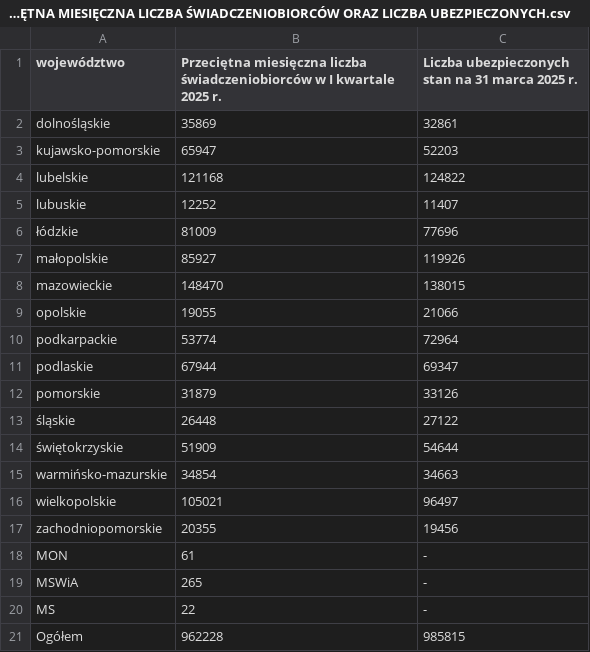
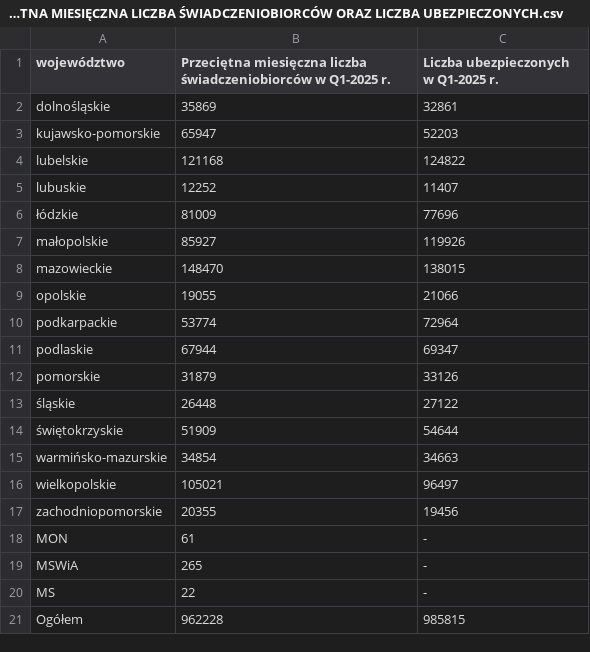
Before and after one commit to barbwozn/KRUS-data-, a CSV file: dane_excel_kwartalne/PRZECIĘTNA MIESIĘCZNA LICZBA ŚWIADCZENIOBIORCÓW ORAZ LICZBA UBEZPIECZONYCH.csv (was dane_excel_kwartalne/TABLICA 2 (14). PRZECIĘTNA MIESIĘCZNA LICZBA ŚWIADCZENIOBIORCÓW ORAZ LICZBA UBEZPIECZONYCH.csv), drawn as a sheet.

Commit message:
Update and rename TABLICA 2 (14). PRZECIĘTNA MIESIĘCZNA LICZBA ŚWIADCZENIOBIORCÓW ORAZ LICZBA UBEZPIECZONYCH.csv to PRZECIĘTNA MIESIĘCZNA LICZBA ŚWIADCZENIOBIORCÓW ORAZ LICZBA UBEZPIECZONYCH.csv

```diff
--- a/dane_excel_kwartalne/TABLICA 2 (14). PRZECIĘTNA MIESIĘCZNA LICZBA ŚWIADCZENIOBIORCÓW ORAZ LICZBA UBEZPIECZONYCH.csv
+++ b/dane_excel_kwartalne/PRZECIĘTNA MIESIĘCZNA LICZBA ŚWIADCZENIOBIORCÓW ORAZ LICZBA UBEZPIECZONYCH.csv
@@ -1,2 +1,2 @@
-województwo,Przeciętna miesięczna liczba świadczeniobiorców w I kwartale 2025 r.,Liczba ubezpieczonych stan na 31 marca 2025 r.
+województwo,Przeciętna miesięczna liczba świadczeniobiorców w Q1-2025 r.,Liczba ubezpieczonych w Q1-2025 r.
 dolnośląskie,35869,32861
```
